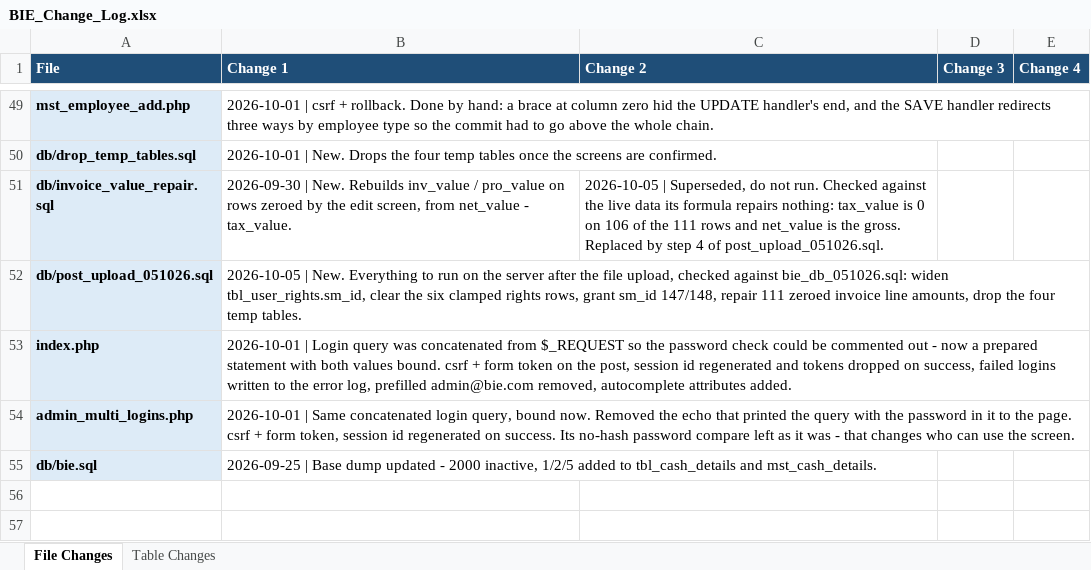
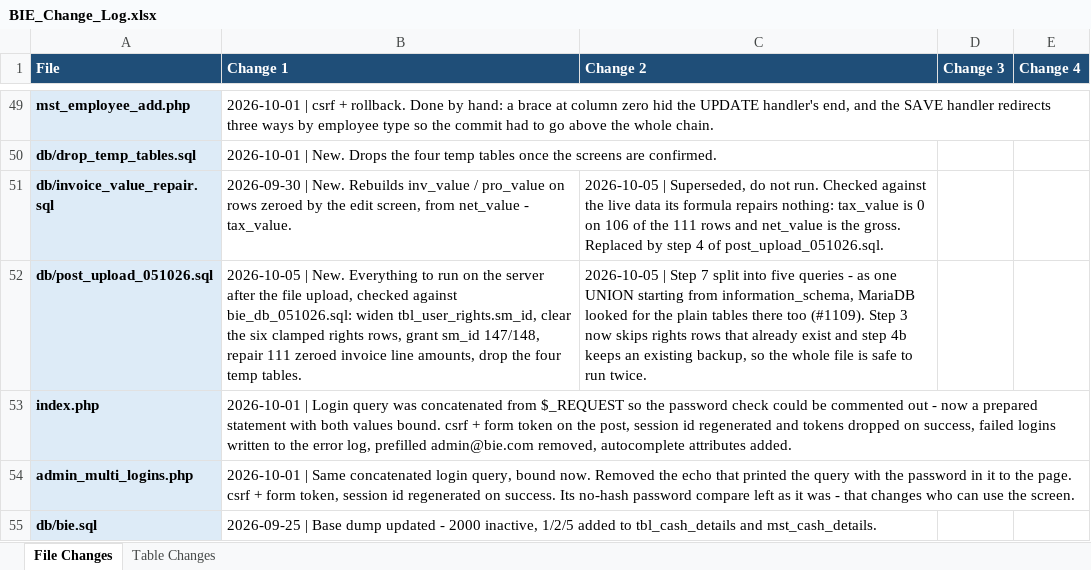
Before and after one commit to claudecollab7-alt/BIE, an Excel workbook: docs/BIE_Change_Log.xlsx, sheet File Changes, drawn as a sheet; only a part is shown, gaps mark what is left out; values as stored, in another font and other column widths than the file's, no borders; the diff names each change by its address in the sheet, - before the commit and + after, or states it on an @@ line.

```diff
--- a/docs/BIE_Change_Log.xlsx (sheet File Changes)
+++ b/docs/BIE_Change_Log.xlsx (sheet File Changes)
-C52 (Change 2): (empty)
+C52 (Change 2): 2026-10-05 | Step 7 split into five queries - as one UNION starting from information_schema, MariaDB looked for the plain tables there too (#1109). Step 3 now skips rights rows that already exist and step 4b keeps an existing backup, so the whole file is safe to run twice.
```
Also changed, not shown: 2 other files.
